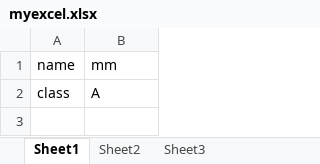
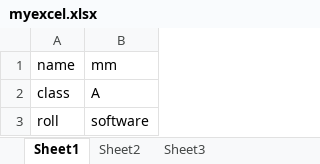
Before and after one commit to MunnaGit123/GitTutorialDemo, an Excel workbook: myexcel.xlsx, sheet Sheet1, drawn as a sheet; values as stored, in another font and other column widths than the file's, no borders; the diff names each change by its address in the sheet, - before the commit and + after, or states it on an @@ line.

```diff
--- a/myexcel.xlsx (sheet Sheet1)
+++ b/myexcel.xlsx (sheet Sheet1)
+row 3: roll | software
```
Also changed, not shown: 2 other files.
